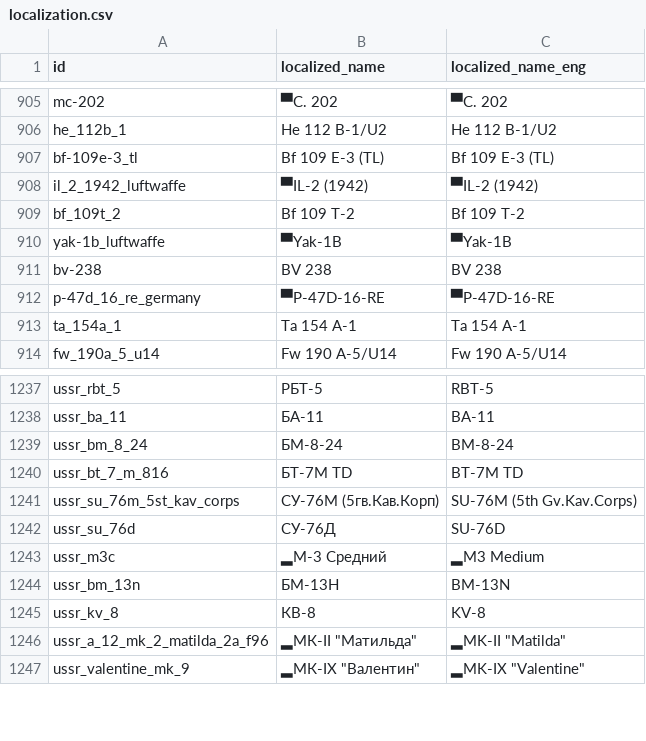
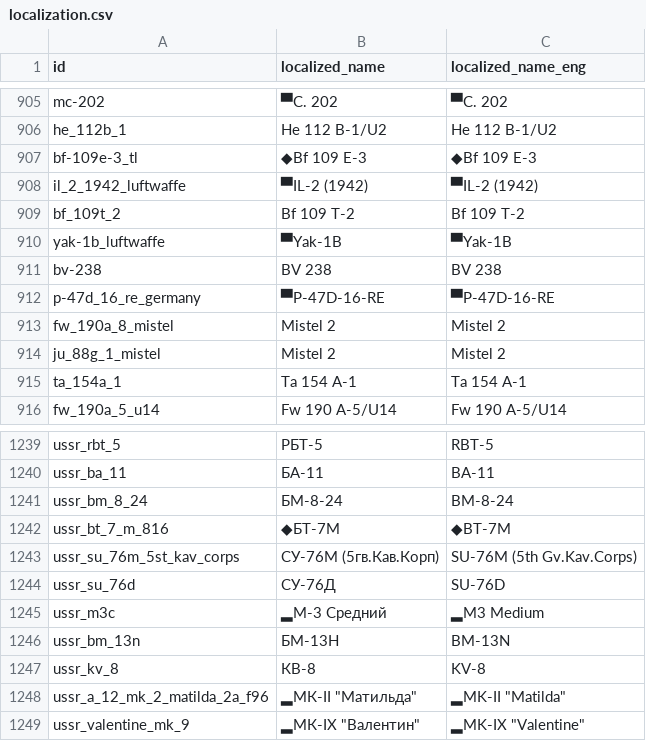
Before and after one commit to Muxomor/wt_datamine_parser_py, a CSV file: localization.csv, drawn as a sheet; only a part is shown, gaps mark what is left out.

```diff
--- a/localization.csv
+++ b/localization.csv
@@ -906,3 +906,3 @@ mc-202,▀C. 202,▀C. 202
 he_112b_1,He 112 B-1/U2,He 112 B-1/U2
-bf-109e-3_tl,Bf 109 E-3 (TL),Bf 109 E-3 (TL)
+bf-109e-3_tl,◆Bf 109 E-3,◆Bf 109 E-3
 il_2_1942_luftwaffe,▀IL-2 (1942),▀IL-2 (1942)
@@ -912,2 +912,4 @@ bv-238,BV 238,BV 238
 p-47d_16_re_germany,▀P-47D-16-RE,▀P-47D-16-RE
+fw_190a_8_mistel,Mistel 2,Mistel 2
+ju_88g_1_mistel,Mistel 2,Mistel 2
 ta_154a_1,Ta 154 A-1,Ta 154 A-1
@@ -1239,3 +1241,3 @@ ussr_ba_11,БА-11,BA-11
 ussr_bm_8_24,БМ-8-24,BM-8-24
-ussr_bt_7_m_816,БТ-7М TD,BT-7M TD
+ussr_bt_7_m_816,◆БТ-7М,◆BT-7M
 ussr_su_76m_5st_kav_corps,СУ-76М (5гв.Кав.Корп),SU-76M (5th Gv.Kav.Corps)
```
Also changed, not shown: shop.csv, shop_images.csv, 8 other files.
